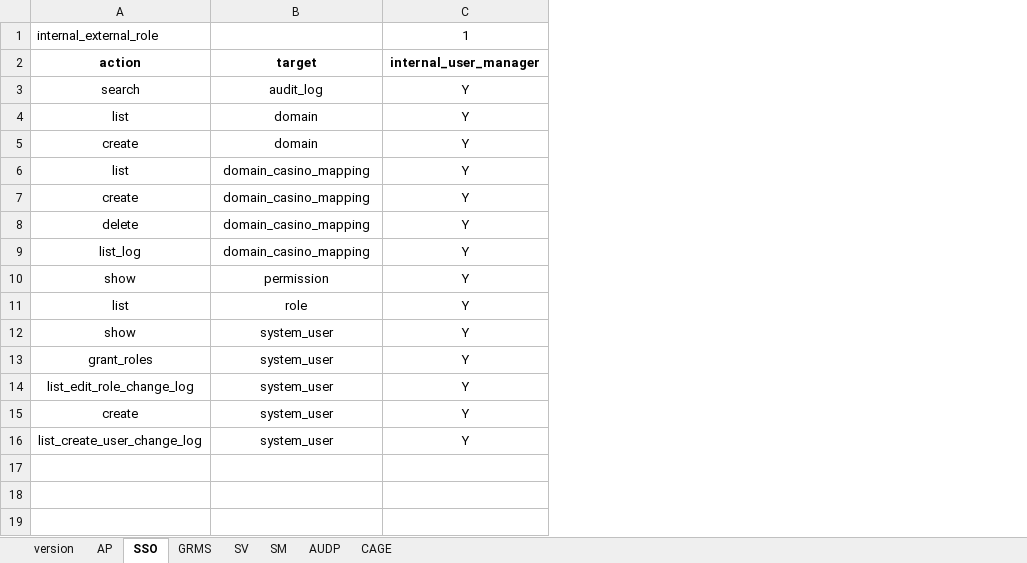
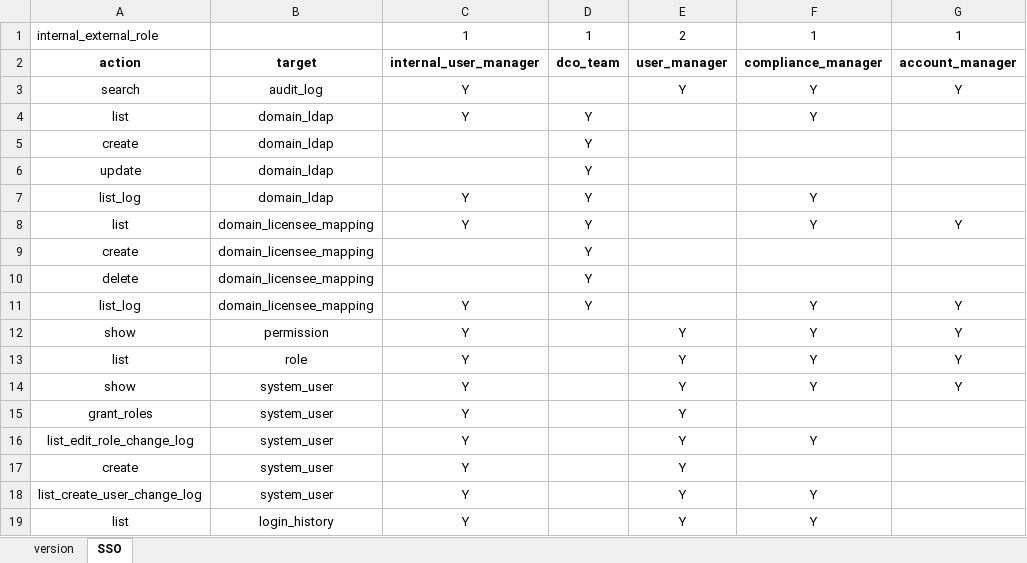
Before and after one commit to Boniromou/sso_rws, an Excel workbook: role_permission_files/production3_role_permission_v0.1.xlsx, sheet SSO, drawn as a sheet; values as stored, in another font and other column widths than the file's, no borders; addresses are those after the commit; the diff names each change by its address in the sheet, - before the commit and + after, or states it on an @@ line.

```diff
--- a/role_permission_files/production3_role_permission_v0.1.xlsx (sheet SSO)
+++ b/role_permission_files/production3_role_permission_v0.1.xlsx (sheet SSO)
-sheet tab: AP
-sheet tab: GRMS
-sheet tab: SV
-sheet tab: SM
-sheet tab: AUDP
-sheet tab: CAGE
+column D, rows 1-5: 1 | dco_team |  | Y | Y; rows 8-11: all Y
+column E, rows 1-3: 2 | user_manager | Y; rows 12-18: all Y
+column F, rows 1-4: 1 | compliance_manager | Y | Y; rows 8-18: Y |  |  | Y | Y | Y | Y |  | Y |  | Y
+column G, rows 1-3: 1 | account_manager | Y; rows 8-14: Y |  |  | Y | Y | Y | Y
-B4:B5: domain
+B4:B5: domain_ldap
-C5: Y
+C5: (empty)
+row 6: update | domain_ldap |  | Y
+row 7: list_log | domain_ldap | Y | Y |  | Y
-B8:B11: domain_casino_mapping
+B8:B11: domain_licensee_mapping
-C9:C10: Y
+C9:C10: (empty)
+row 19: list | login_history | Y |  | Y | Y
```
Also changed, not shown: sheet version, 7 other files.
